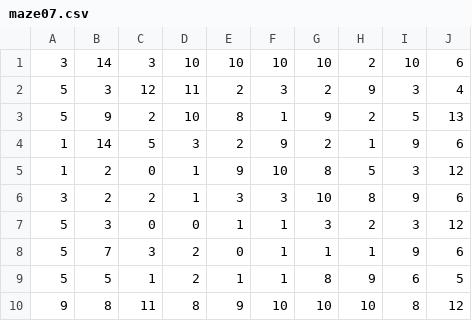
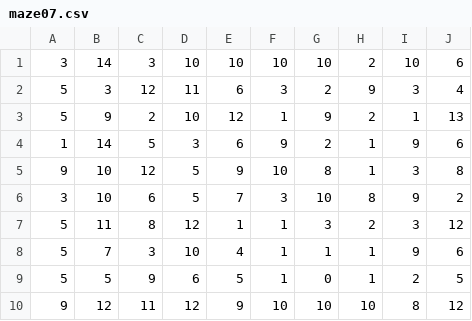
Before and after one commit to sourabhaa/e-yantra, a CSV file: task 1/task_1b_detect_and_encode_maze/test_cases/maze07.csv, drawn as a sheet.

```diff
--- a/task 1/task_1b_detect_and_encode_maze/test_cases/maze07.csv
+++ b/task 1/task_1b_detect_and_encode_maze/test_cases/maze07.csv
@@ -1,10 +1,10 @@
 3,14,3,10,10,10,10,2,10,6
-5,3,12,11,2,3,2,9,3,4
-5,9,2,10,8,1,9,2,5,13
-1,14,5,3,2,9,2,1,9,6
-1,2,0,1,9,10,8,5,3,12
-3,2,2,1,3,3,10,8,9,6
-5,3,0,0,1,1,3,2,3,12
-5,7,3,2,0,1,1,1,9,6
-5,5,1,2,1,1,8,9,6,5
-9,8,11,8,9,10,10,10,8,12
+5,3,12,11,6,3,2,9,3,4
+5,9,2,10,12,1,9,2,1,13
+1,14,5,3,6,9,2,1,9,6
+9,10,12,5,9,10,8,1,3,8
+3,10,6,5,7,3,10,8,9,2
+5,11,8,12,1,1,3,2,3,12
+5,7,3,10,4,1,1,1,9,6
+5,5,9,6,5,1,0,1,2,5
+9,12,11,12,9,10,10,10,8,12
```
Also changed, not shown: task 1/task_1b_detect_and_encode_maze/task_1b_output.csv, task 1/task_1b_detect_and_encode_maze/test_cases/maze03.csv, 11 other files.
